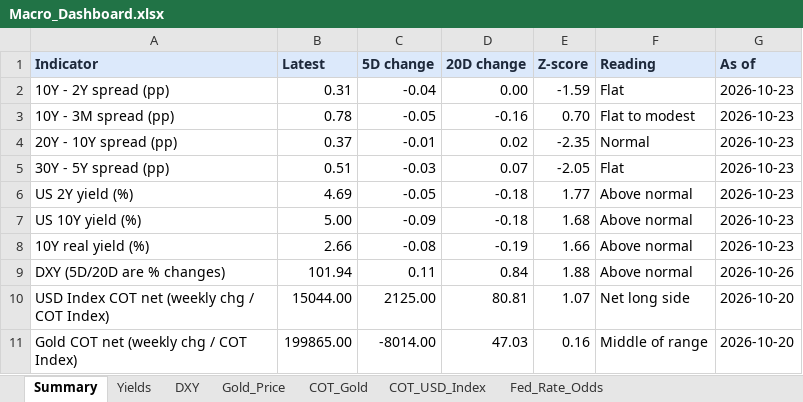
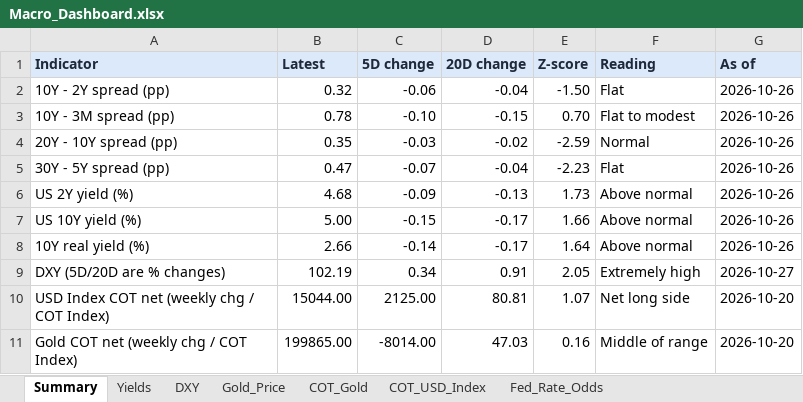
Before and after one commit to velourofficialdev/macro-dashboard, an Excel workbook: Macro_Dashboard.xlsx, sheet Summary, drawn as a sheet; values as stored, in another font and other column widths than the file's, no borders; the diff names each change by its address in the sheet, - before the commit and + after, or states it on an @@ line.

```diff
--- a/Macro_Dashboard.xlsx (sheet Summary)
+++ b/Macro_Dashboard.xlsx (sheet Summary)
-B2 (Latest): 0.31
+B2 (Latest): 0.32
-C2 (5D change): -0.04
+C2 (5D change): -0.06
-D2 (20D change): 0.00
+D2 (20D change): -0.04
-E2 (Z-score): -1.59
+E2 (Z-score): -1.50
-G2:G8 (As of): 2026-10-23
+G2:G8 (As of): 2026-10-26
-C3 (5D change): -0.05
+C3 (5D change): -0.10
-D3 (20D change): -0.16
+D3 (20D change): -0.15
-B4 (Latest): 0.37
+B4 (Latest): 0.35
-C4 (5D change): -0.01
+C4 (5D change): -0.03
-D4 (20D change): 0.02
+D4 (20D change): -0.02
-E4 (Z-score): -2.35
+E4 (Z-score): -2.59
-B5 (Latest): 0.51
+B5 (Latest): 0.47
-C5 (5D change): -0.03
+C5 (5D change): -0.07
-D5 (20D change): 0.07
+D5 (20D change): -0.04
-E5 (Z-score): -2.05
+E5 (Z-score): -2.23
-B6 (Latest): 4.69
+B6 (Latest): 4.68
-C6 (5D change): -0.05
+C6 (5D change): -0.09
-D6 (20D change): -0.18
+D6 (20D change): -0.13
-E6 (Z-score): 1.77
+E6 (Z-score): 1.73
-C7 (5D change): -0.09
+C7 (5D change): -0.15
-D7 (20D change): -0.18
+D7 (20D change): -0.17
-E7 (Z-score): 1.68
+E7 (Z-score): 1.66
-C8 (5D change): -0.08
+C8 (5D change): -0.14
-D8 (20D change): -0.19
+D8 (20D change): -0.17
-E8 (Z-score): 1.66
+E8 (Z-score): 1.64
-B9 (Latest): 101.94
+B9 (Latest): 102.19
-C9 (5D change): 0.11
+C9 (5D change): 0.34
-D9 (20D change): 0.84
+D9 (20D change): 0.91
-E9 (Z-score): 1.88
+E9 (Z-score): 2.05
-F9 (Reading): Above normal
+F9 (Reading): Extremely high
-G9 (As of): 2026-10-26
+G9 (As of): 2026-10-27
```
Also changed, not shown: sheet Fed_Rate_Odds, sheet Yields, sheet Gold_Price, sheet DXY, 1 other file.
